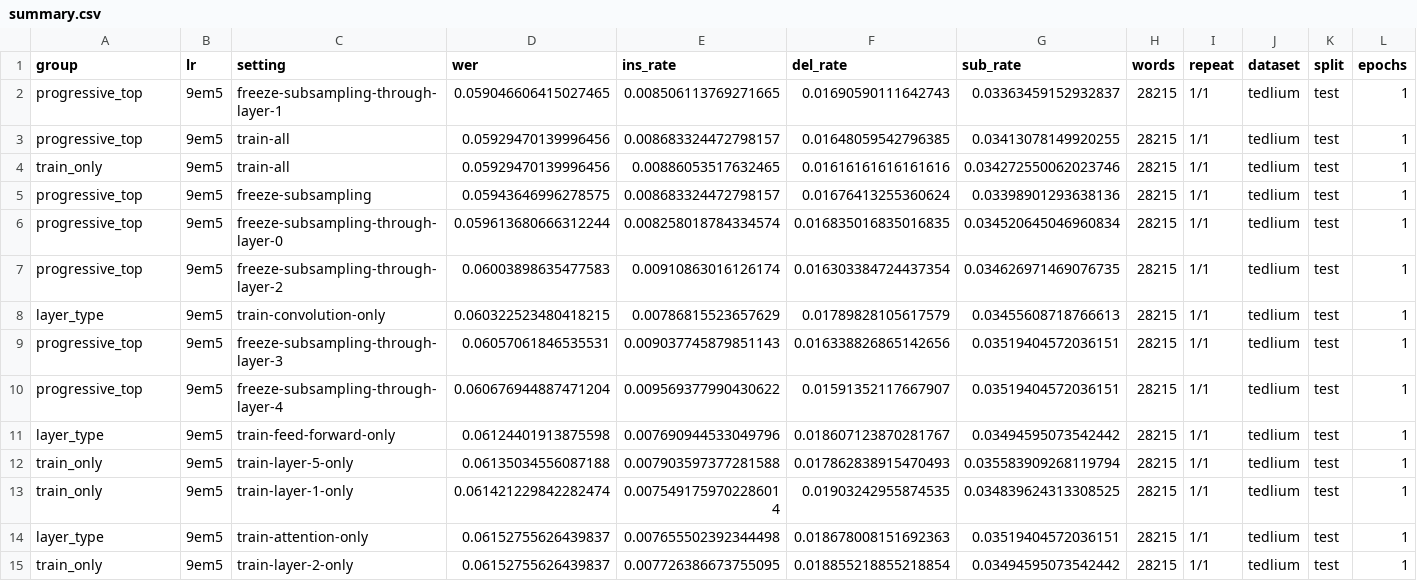
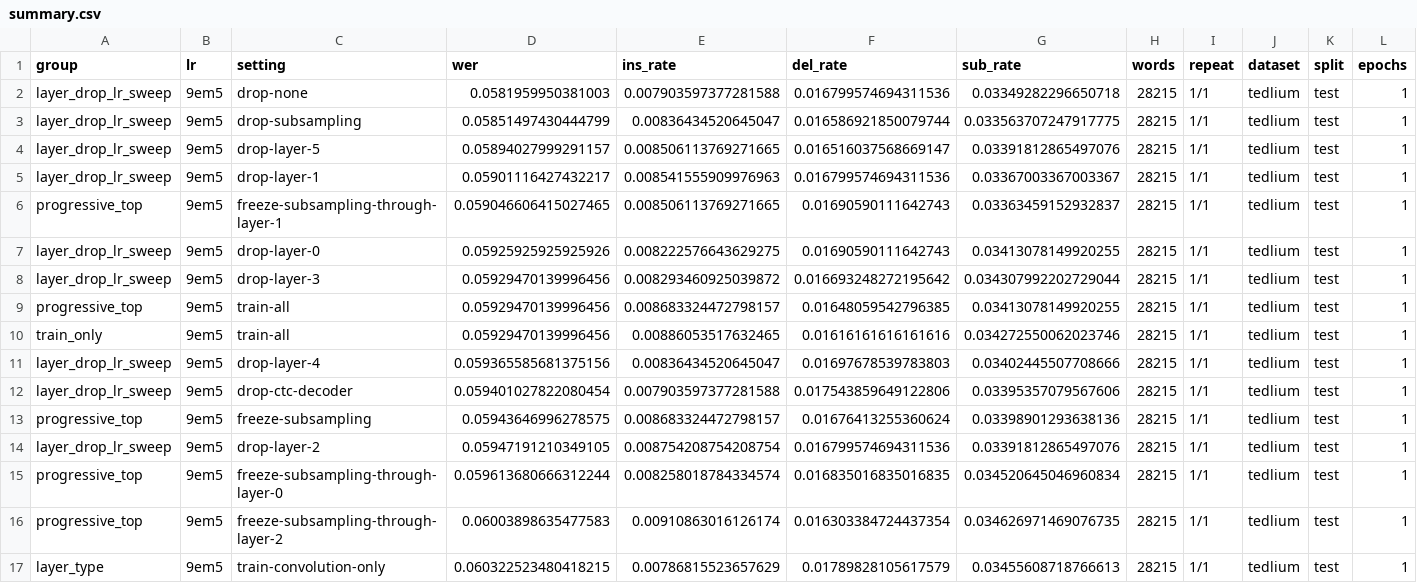
Before and after one commit to robflynnyh/dynamic-asr-eval, a CSV file: lcasr/results/ctc_self_training_extra_ablation_sweeps/summary.csv, drawn as a sheet; only a part is shown; the shorter side is filled out with more unchanged rows; rows hold the shown columns only; the diff names each change by its address in the sheet, - before the commit and + after, or states it on an @@ line.

Commit message:
Sync generated result artifacts

```diff
--- a/lcasr/results/ctc_self_training_extra_ablation_sweeps/summary.csv
+++ b/lcasr/results/ctc_self_training_extra_ablation_sweeps/summary.csv
+row 2: layer_drop_lr_sweep | 9em5 | drop-none | 0.0581959950381003 | 0.007903597377281588 | 0.016799574694311536 | 0.03349282296650718 | 28215 | 1/1 | tedlium | test | 1
+row 3: layer_drop_lr_sweep | 9em5 | drop-subsampling | 0.05851497430444799 | 0.00836434520645047 | 0.016586921850079744 | 0.033563707247917775 | 28215 | 1/1 | tedlium | test | 1
+row 4: layer_drop_lr_sweep | 9em5 | drop-layer-5 | 0.05894027999291157 | 0.008506113769271665 | 0.016516037568669147 | 0.03391812865497076 | 28215 | 1/1 | tedlium | test | 1
+row 5: layer_drop_lr_sweep | 9em5 | drop-layer-1 | 0.05901116427432217 | 0.008541555909976963 | 0.016799574694311536 | 0.03367003367003367 | 28215 | 1/1 | tedlium | test | 1
+row 7: layer_drop_lr_sweep | 9em5 | drop-layer-0 | 0.05925925925925926 | 0.008222576643629275 | 0.01690590111642743 | 0.03413078149920255 | 28215 | 1/1 | tedlium | test | 1
+row 8: layer_drop_lr_sweep | 9em5 | drop-layer-3 | 0.05929470139996456 | 0.008293460925039872 | 0.016693248272195642 | 0.034307992202729044 | 28215 | 1/1 | tedlium | test | 1
+row 11: layer_drop_lr_sweep | 9em5 | drop-layer-4 | 0.059365585681375156 | 0.00836434520645047 | 0.01697678539783803 | 0.03402445507708666 | 28215 | 1/1 | tedlium | test | 1
+row 12: layer_drop_lr_sweep | 9em5 | drop-ctc-decoder | 0.059401027822080454 | 0.007903597377281588 | 0.017543859649122806 | 0.03395357079567606 | 28215 | 1/1 | tedlium | test | 1
+row 14: layer_drop_lr_sweep | 9em5 | drop-layer-2 | 0.05947191210349105 | 0.008754208754208754 | 0.016799574694311536 | 0.03391812865497076 | 28215 | 1/1 | tedlium | test | 1
```
Also changed, not shown: lcasr/results/ctc_self_training_extra_ablation_sweeps/summary_by_setting.csv, 12 other files.
